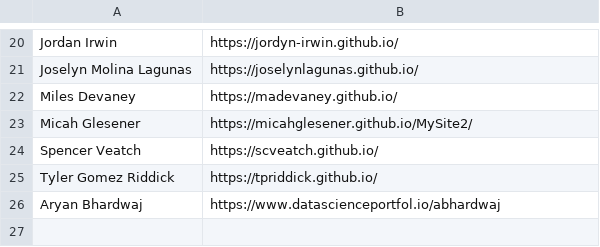
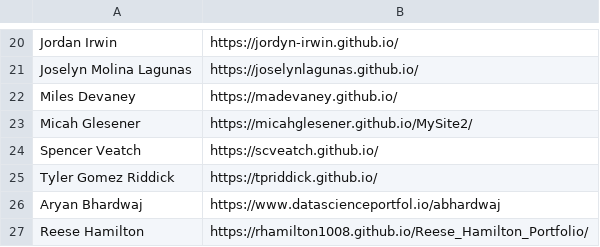
Before and after one commit to wu-msds-capstones/student_portfolios, a CSV file: students.csv, drawn as a sheet; only a part is shown, gaps mark what is left out; the diff names each change by its address in the sheet, - before the commit and + after, or states it on an @@ line.

Commit message:
Add Reese's portfolio

```diff
--- a/students.csv
+++ b/students.csv
+row 27: Reese Hamilton | https://rhamilton1008.github.io/Reese_Hamilton_Portfolio/
```
Also changed, not shown: 11 other files.
